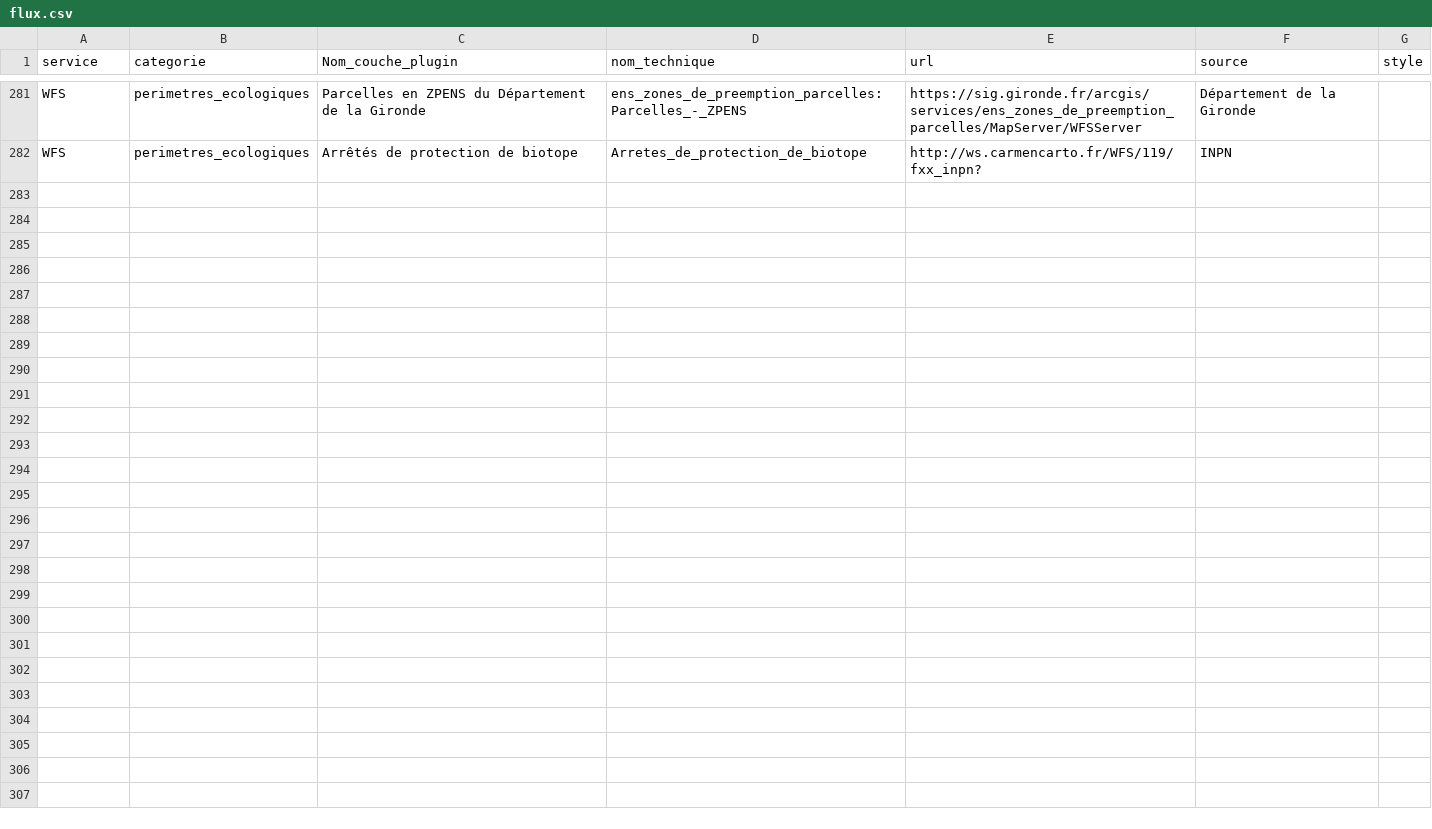
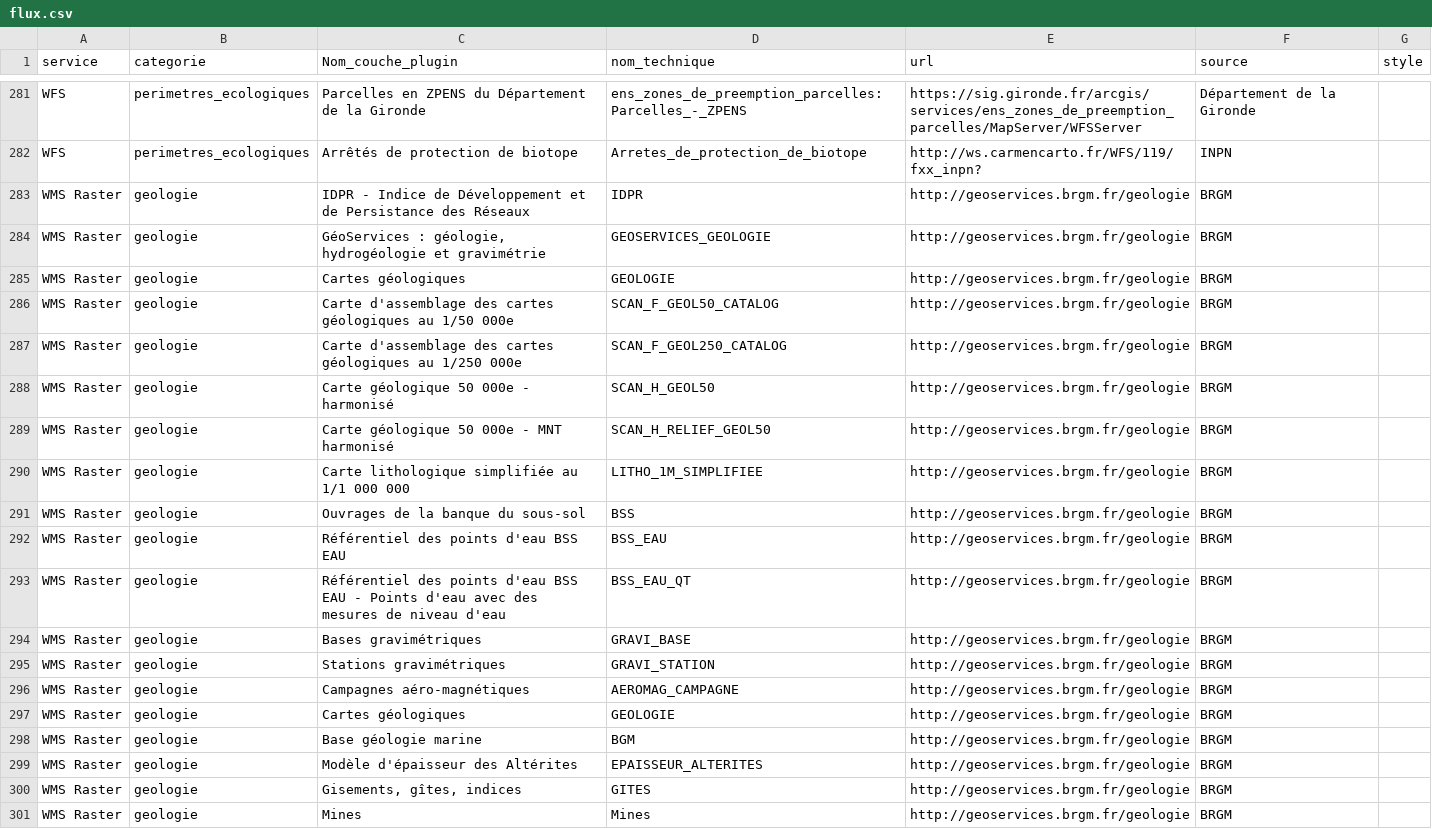
Before and after one commit to CEN-Nouvelle-Aquitaine/fluxcen, a CSV file: flux.csv, drawn as a sheet; only a part is shown, gaps mark what is left out; the diff names each change by its address in the sheet, - before the commit and + after, or states it on an @@ line.

Commit message:
Update flux.csv

```diff
--- a/flux.csv
+++ b/flux.csv
+row 283: WMS Raster | geologie | IDPR - Indice de Développement et de Persistance des Réseaux | IDPR | http://geoservices.brgm.fr/geologie | BRGM
+row 284: WMS Raster | geologie | GéoServices : géologie, hydrogéologie et gravimétrie | GEOSERVICES_GEOLOGIE | http://geoservices.brgm.fr/geologie | BRGM
+row 285: WMS Raster | geologie | Cartes géologiques | GEOLOGIE | http://geoservices.brgm.fr/geologie | BRGM
+row 286: WMS Raster | geologie | Carte d'assemblage des cartes géologiques au 1/50 000e | SCAN_F_GEOL50_CATALOG | http://geoservices.brgm.fr/geologie | BRGM
+row 287: WMS Raster | geologie | Carte d'assemblage des cartes géologiques au 1/250 000e | SCAN_F_GEOL250_CATALOG | http://geoservices.brgm.fr/geologie | BRGM
+row 288: WMS Raster | geologie | Carte géologique 50 000e - harmonisé | SCAN_H_GEOL50 | http://geoservices.brgm.fr/geologie | BRGM
+row 289: WMS Raster | geologie | Carte géologique 50 000e - MNT harmonisé | SCAN_H_RELIEF_GEOL50 | http://geoservices.brgm.fr/geologie | BRGM
+row 290: WMS Raster | geologie | Carte lithologique simplifiée au 1/1 000 000 | LITHO_1M_SIMPLIFIEE | http://geoservices.brgm.fr/geologie | BRGM
+row 291: WMS Raster | geologie | Ouvrages de la banque du sous-sol | BSS | http://geoservices.brgm.fr/geologie | BRGM
+row 292: WMS Raster | geologie | Référentiel des points d'eau BSS EAU | BSS_EAU | http://geoservices.brgm.fr/geologie | BRGM
+row 293: WMS Raster | geologie | Référentiel des points d'eau BSS EAU - Points d'eau avec des mesures de niveau d'eau | BSS_EAU_QT | http://geoservices.brgm.fr/geologie | BRGM
+row 294: WMS Raster | geologie | Bases gravimétriques | GRAVI_BASE | http://geoservices.brgm.fr/geologie | BRGM
+row 295: WMS Raster | geologie | Stations gravimétriques | GRAVI_STATION | http://geoservices.brgm.fr/geologie | BRGM
+row 296: WMS Raster | geologie | Campagnes aéro-magnétiques | AEROMAG_CAMPAGNE | http://geoservices.brgm.fr/geologie | BRGM
+row 297: WMS Raster | geologie | Cartes géologiques | GEOLOGIE | http://geoservices.brgm.fr/geologie | BRGM
+row 298: WMS Raster | geologie | Base géologie marine | BGM | http://geoservices.brgm.fr/geologie | BRGM
+row 299: WMS Raster | geologie | Modèle d'épaisseur des Altérites | EPAISSEUR_ALTERITES | http://geoservices.brgm.fr/geologie | BRGM
+row 300: WMS Raster | geologie | Gisements, gîtes, indices | GITES | http://geoservices.brgm.fr/geologie | BRGM
+row 301: WMS Raster | geologie | Mines | Mines | http://geoservices.brgm.fr/geologie | BRGM
```
